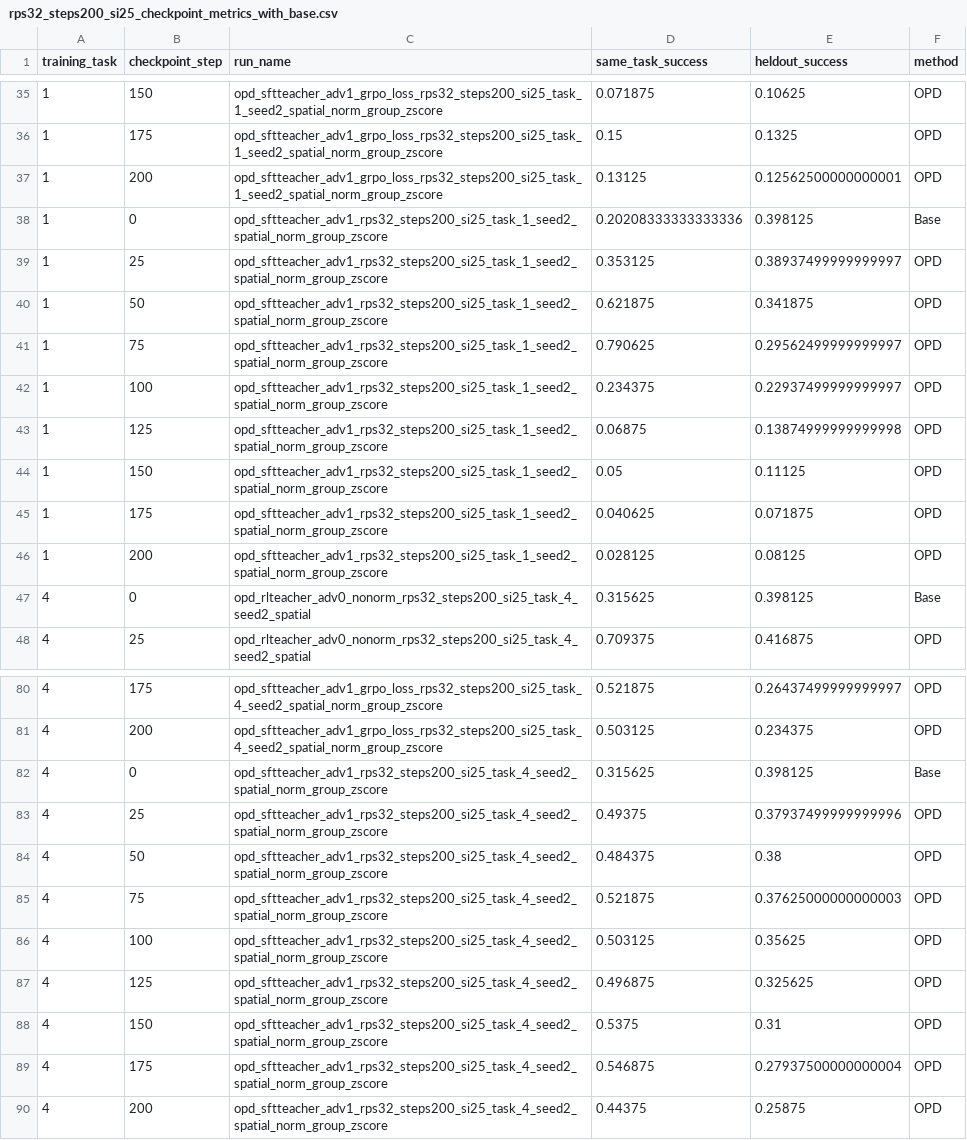
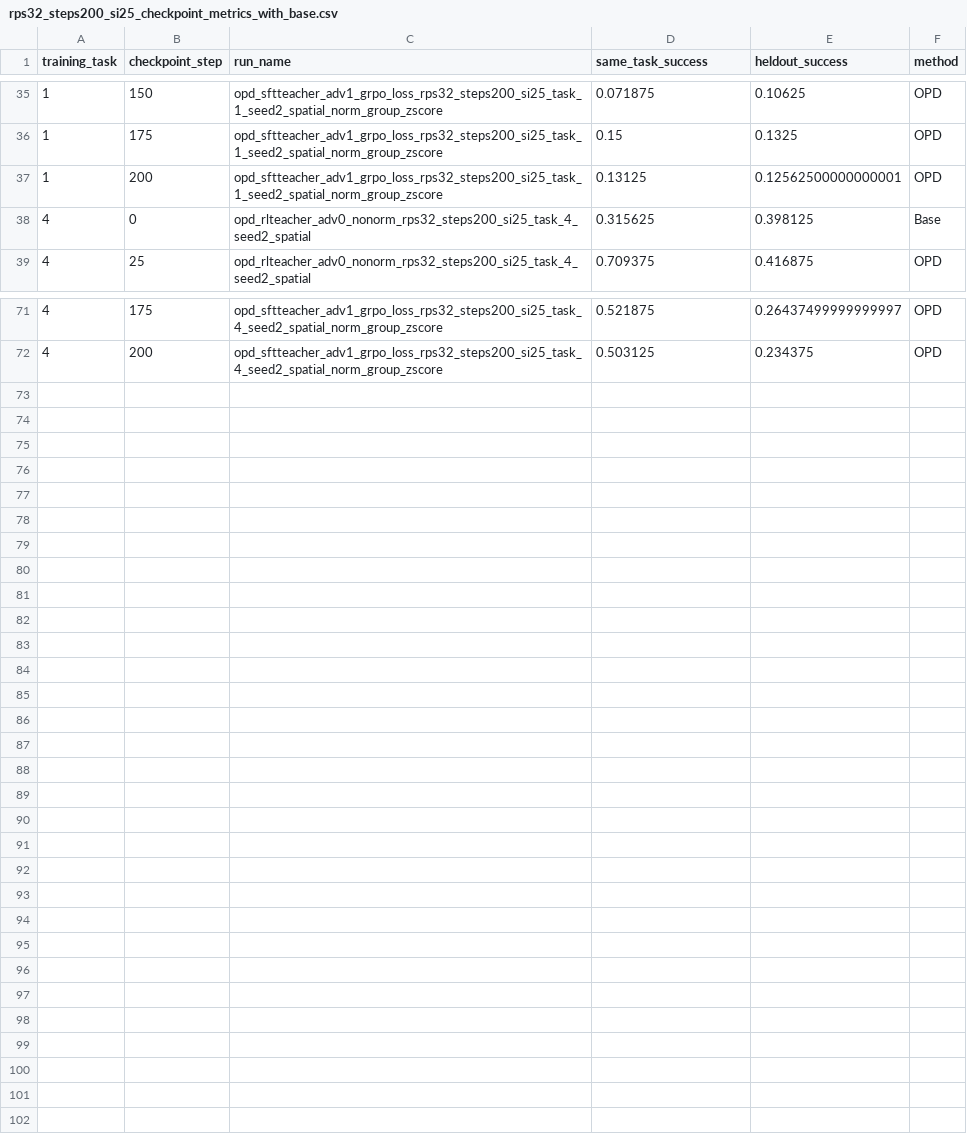
Before and after one commit to antoniomari/vla-continual-learning, a CSV file: visualization/results/plots/rps32_steps200_si25_checkpoint_metrics_with_base.csv, drawn as a sheet; only a part is shown, gaps mark what is left out; the diff covers the shown part only; the diff names each change by its address in the sheet, - before the commit and + after, or states it on an @@ line.

```diff
--- a/visualization/results/plots/rps32_steps200_si25_checkpoint_metrics_with_base.csv
+++ b/visualization/results/plots/rps32_steps200_si25_checkpoint_metrics_with_base.csv
-row 38: 1 | 0 | opd_sftteacher_adv1_rps32_steps200_si25_task_1_seed2_spatial_norm_group_zscore | 0.20208333333333336 | 0.398125 | Base
-row 39: 1 | 25 | opd_sftteacher_adv1_rps32_steps200_si25_task_1_seed2_spatial_norm_group_zscore | 0.353125 | 0.38937499999999997 | OPD
-row 40: 1 | 50 | opd_sftteacher_adv1_rps32_steps200_si25_task_1_seed2_spatial_norm_group_zscore | 0.621875 | 0.341875 | OPD
-row 41: 1 | 75 | opd_sftteacher_adv1_rps32_steps200_si25_task_1_seed2_spatial_norm_group_zscore | 0.790625 | 0.29562499999999997 | OPD
-row 42: 1 | 100 | opd_sftteacher_adv1_rps32_steps200_si25_task_1_seed2_spatial_norm_group_zscore | 0.234375 | 0.22937499999999997 | OPD
-row 43: 1 | 125 | opd_sftteacher_adv1_rps32_steps200_si25_task_1_seed2_spatial_norm_group_zscore | 0.06875 | 0.13874999999999998 | OPD
-row 44: 1 | 150 | opd_sftteacher_adv1_rps32_steps200_si25_task_1_seed2_spatial_norm_group_zscore | 0.05 | 0.11125 | OPD
-row 45: 1 | 175 | opd_sftteacher_adv1_rps32_steps200_si25_task_1_seed2_spatial_norm_group_zscore | 0.040625 | 0.071875 | OPD
-row 46: 1 | 200 | opd_sftteacher_adv1_rps32_steps200_si25_task_1_seed2_spatial_norm_group_zscore | 0.028125 | 0.08125 | OPD
-row 82: 4 | 0 | opd_sftteacher_adv1_rps32_steps200_si25_task_4_seed2_spatial_norm_group_zscore | 0.315625 | 0.398125 | Base
-row 83: 4 | 25 | opd_sftteacher_adv1_rps32_steps200_si25_task_4_seed2_spatial_norm_group_zscore | 0.49375 | 0.37937499999999996 | OPD
-row 84: 4 | 50 | opd_sftteacher_adv1_rps32_steps200_si25_task_4_seed2_spatial_norm_group_zscore | 0.484375 | 0.38 | OPD
-row 85: 4 | 75 | opd_sftteacher_adv1_rps32_steps200_si25_task_4_seed2_spatial_norm_group_zscore | 0.521875 | 0.37625000000000003 | OPD
-row 86: 4 | 100 | opd_sftteacher_adv1_rps32_steps200_si25_task_4_seed2_spatial_norm_group_zscore | 0.503125 | 0.35625 | OPD
-row 87: 4 | 125 | opd_sftteacher_adv1_rps32_steps200_si25_task_4_seed2_spatial_norm_group_zscore | 0.496875 | 0.325625 | OPD
-row 88: 4 | 150 | opd_sftteacher_adv1_rps32_steps200_si25_task_4_seed2_spatial_norm_group_zscore | 0.5375 | 0.31 | OPD
-row 89: 4 | 175 | opd_sftteacher_adv1_rps32_steps200_si25_task_4_seed2_spatial_norm_group_zscore | 0.546875 | 0.27937500000000004 | OPD
-row 90: 4 | 200 | opd_sftteacher_adv1_rps32_steps200_si25_task_4_seed2_spatial_norm_group_zscore | 0.44375 | 0.25875 | OPD
```
Also changed, not shown: 50 edited cells elsewhere in this file, visualization/results/plots/rps32_checkpoint_metrics_merged_missing_points.csv, visualization/results/plots/rps32_steps100_si25_checkpoint_metrics_with_base.csv, 29 other files.
